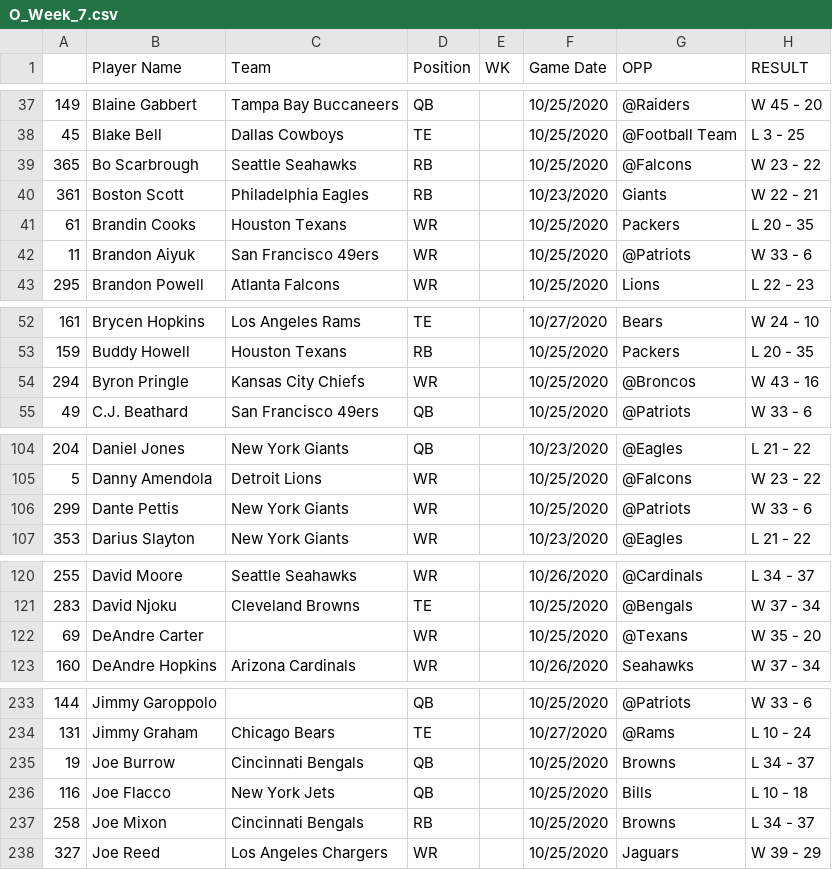
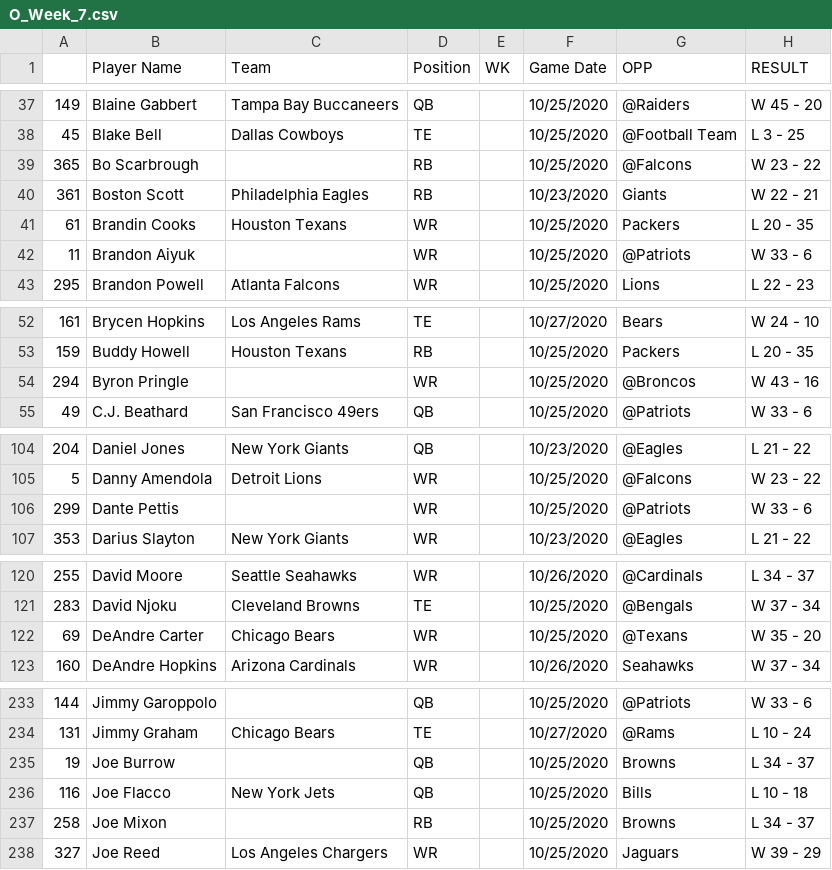
Before and after one commit to adunlop1234/NFL_Fantasy, a CSV file: Scraped/Data_NFL/O_Week_7.csv, drawn as a sheet; only a part is shown, gaps mark what is left out; the diff covers the shown part only; the diff names each change by its address in the sheet, - before the commit and + after, or states it on an @@ line.

```diff
--- a/Scraped/Data_NFL/O_Week_7.csv
+++ b/Scraped/Data_NFL/O_Week_7.csv
-C39 (Team): Seattle Seahawks
+C39 (Team): (empty)
-C42 (Team): San Francisco 49ers
+C42 (Team): (empty)
-C54 (Team): Kansas City Chiefs
+C54 (Team): (empty)
-C106 (Team): New York Giants
+C106 (Team): (empty)
-C122 (Team): (empty)
+C122 (Team): Chicago Bears
-C235 (Team): Cincinnati Bengals
+C235 (Team): (empty)
-C237 (Team): Cincinnati Bengals
+C237 (Team): (empty)
```
Also changed, not shown: 7 edited cells elsewhere in this file, Output/TE.csv, Output/WR.csv, 50 other files.
